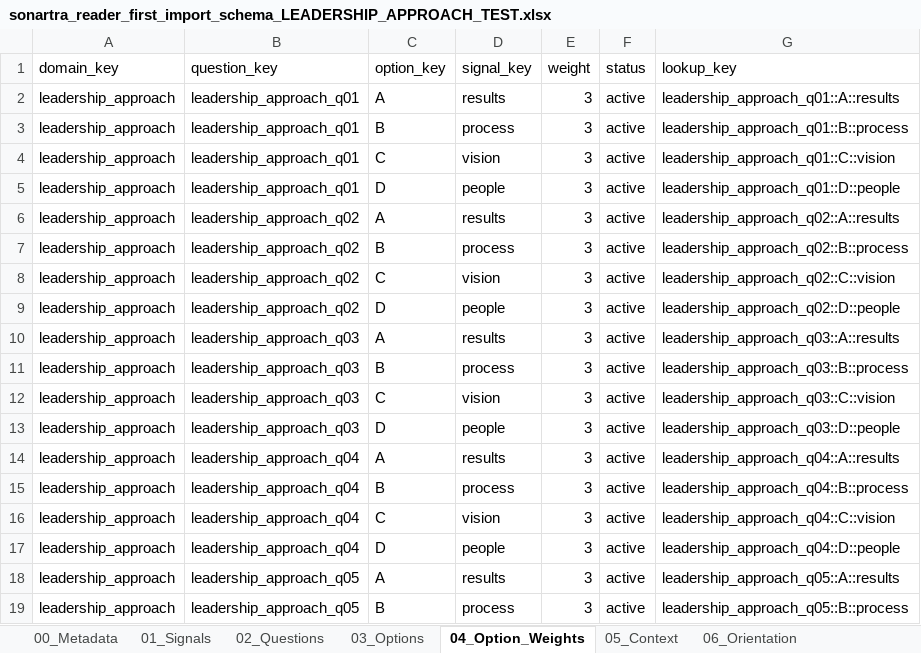
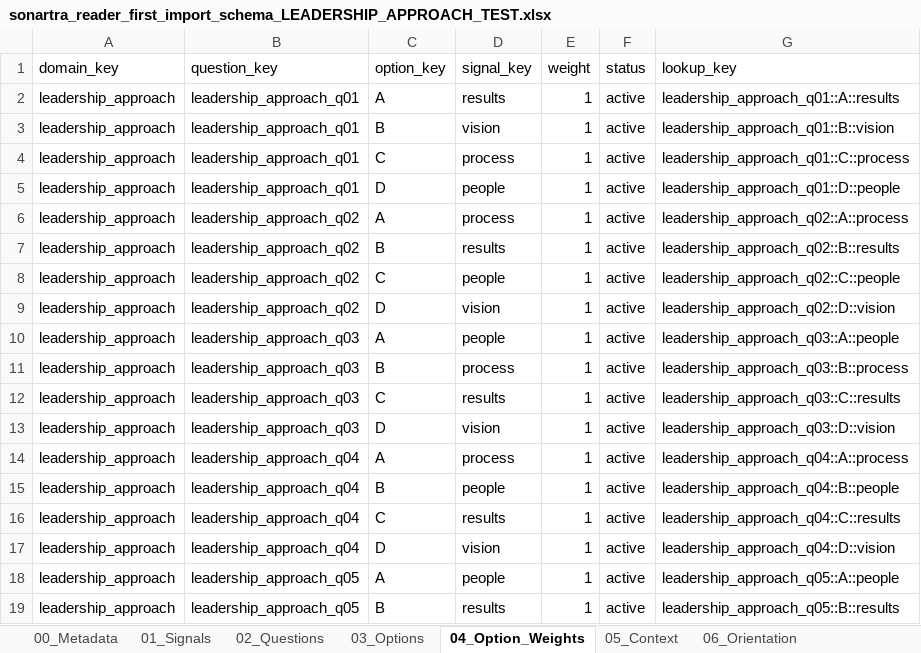
Before and after one commit to markdunnuk-beep/Sonartra, an Excel workbook: content/assessment-packages/leadership-approach/sonartra_reader_first_import_schema_LEADERSHIP_APPROACH_TEST.xlsx, sheet 04_Option_Weights, drawn as a sheet; only a part is shown; values as stored, in another font and other column widths than the file's, no borders; the diff covers the shown part only; the diff names each change by its address in the sheet, - before the commit and + after, or states it on an @@ line.

Commit message:
content: expand leadership approach to 24 questions

```diff
--- a/content/assessment-packages/leadership-approach/sonartra_reader_first_import_schema_LEADERSHIP_APPROACH_TEST.xlsx (sheet 04_Option_Weights)
+++ b/content/assessment-packages/leadership-approach/sonartra_reader_first_import_schema_LEADERSHIP_APPROACH_TEST.xlsx (sheet 04_Option_Weights)
-E2:E19 (weight): 3
+E2:E19 (weight): 1
-D3 (signal_key): process
+D3 (signal_key): vision
-G3 (lookup_key): leadership_approach_q01::B::process
+G3 (lookup_key): leadership_approach_q01::B::vision
-D4 (signal_key): vision
+D4 (signal_key): process
-G4 (lookup_key): leadership_approach_q01::C::vision
+G4 (lookup_key): leadership_approach_q01::C::process
-D6 (signal_key): results
+D6 (signal_key): process
-G6 (lookup_key): leadership_approach_q02::A::results
+G6 (lookup_key): leadership_approach_q02::A::process
-D7 (signal_key): process
+D7 (signal_key): results
-G7 (lookup_key): leadership_approach_q02::B::process
+G7 (lookup_key): leadership_approach_q02::B::results
-D8 (signal_key): vision
+D8 (signal_key): people
-G8 (lookup_key): leadership_approach_q02::C::vision
+G8 (lookup_key): leadership_approach_q02::C::people
-D9 (signal_key): people
+D9 (signal_key): vision
-G9 (lookup_key): leadership_approach_q02::D::people
+G9 (lookup_key): leadership_approach_q02::D::vision
-D10 (signal_key): results
+D10 (signal_key): people
-G10 (lookup_key): leadership_approach_q03::A::results
+G10 (lookup_key): leadership_approach_q03::A::people
-D12 (signal_key): vision
+D12 (signal_key): results
-G12 (lookup_key): leadership_approach_q03::C::vision
+G12 (lookup_key): leadership_approach_q03::C::results
-D13 (signal_key): people
+D13 (signal_key): vision
-G13 (lookup_key): leadership_approach_q03::D::people
+G13 (lookup_key): leadership_approach_q03::D::vision
-D14 (signal_key): results
+D14 (signal_key): process
-G14 (lookup_key): leadership_approach_q04::A::results
+G14 (lookup_key): leadership_approach_q04::A::process
-D15 (signal_key): process
+D15 (signal_key): people
-G15 (lookup_key): leadership_approach_q04::B::process
+G15 (lookup_key): leadership_approach_q04::B::people
-D16 (signal_key): vision
+D16 (signal_key): results
-G16 (lookup_key): leadership_approach_q04::C::vision
+G16 (lookup_key): leadership_approach_q04::C::results
-D17 (signal_key): people
+D17 (signal_key): vision
-G17 (lookup_key): leadership_approach_q04::D::people
+G17 (lookup_key): leadership_approach_q04::D::vision
-D18 (signal_key): results
+D18 (signal_key): people
-G18 (lookup_key): leadership_approach_q05::A::results
+G18 (lookup_key): leadership_approach_q05::A::people
-D19 (signal_key): process
+D19 (signal_key): results
-G19 (lookup_key): leadership_approach_q05::B::process
+G19 (lookup_key): leadership_approach_q05::B::results
```
Also changed, not shown: other rows of this sheet, sheet 03_Options, sheet 02_Questions, 8 other files.
